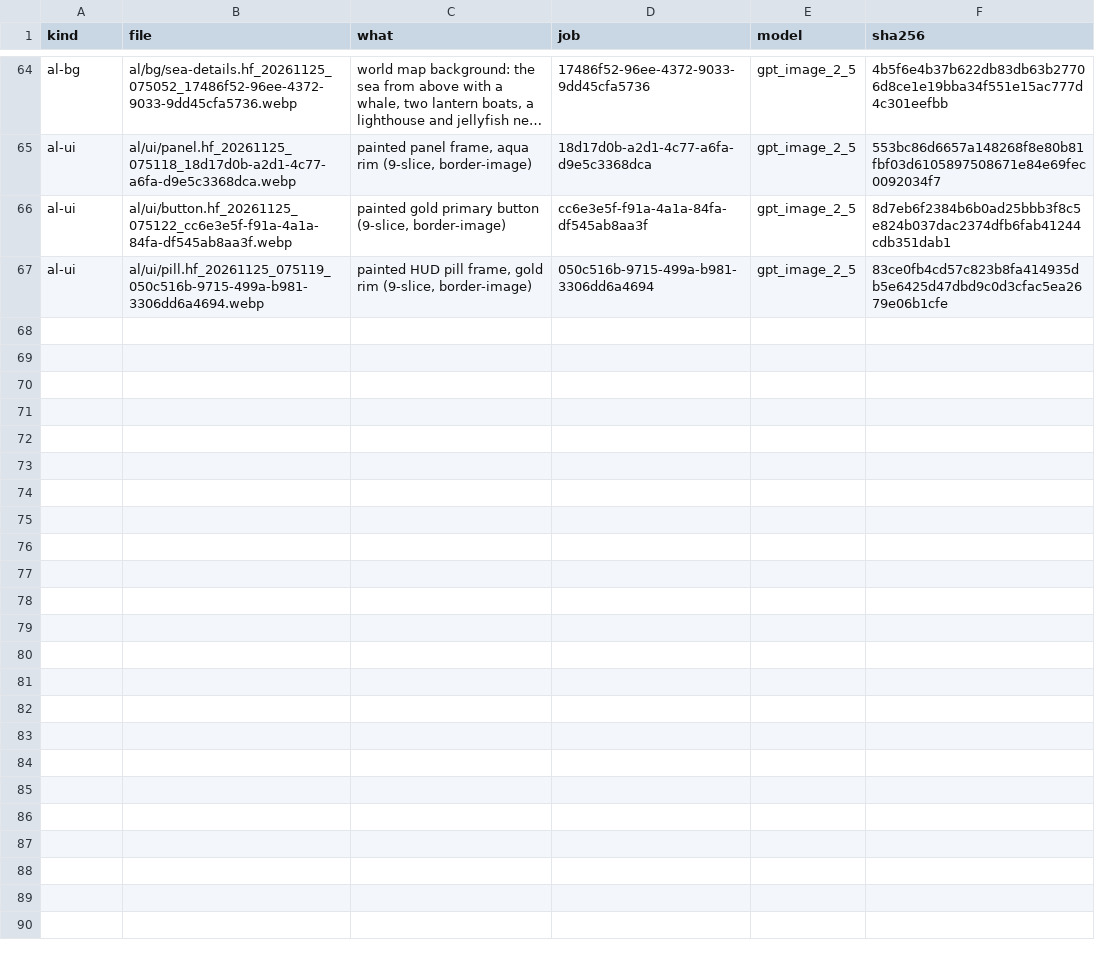
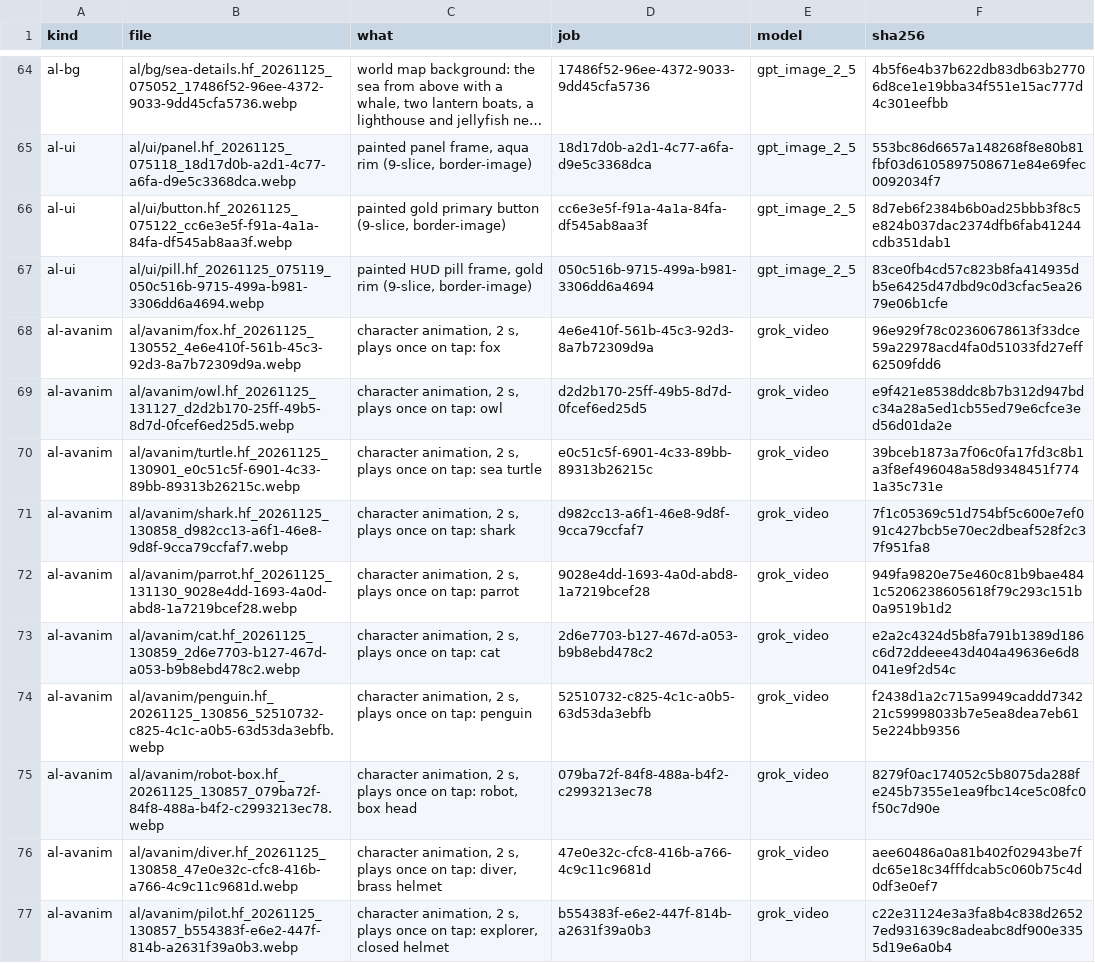
Before and after one commit to jaouibenjamin/english-trainer, a TSV file: assets/al/sources.tsv, drawn as a sheet; only a part is shown, gaps mark what is left out; long unchanged cells end in …; the diff covers the shown part only.

```diff
--- a/assets/al/sources.tsv
+++ b/assets/al/sources.tsv
@@ -67 +67,11 @@ al-ui	al/ui/button.hf_20261125_075122_cc6e3e5f-f91a-4a1a-84fa-df545ab8aa3f.webp
 al-ui	al/ui/pill.hf_20261125_075119_050c516b-9715-499a-b981-3306dd6a4694.webp	painted HUD pill frame, gold rim (9-slice, border-image)	050c516b-9715-499a-b981-3306dd6a4694	gpt_image_2_5	83ce0fb4cd57c823b8fa414935db5e6425d47dbd9c0d3cfac5ea2679e06b1cfe
+al-avanim	al/avanim/fox.hf_20261125_130552_4e6e410f-561b-45c3-92d3-8a7b72309d9a.webp	character animation, 2 s, plays once on tap: fox	4e6e410f-561b-45c3-92d3-8a7b72309d9a	grok_video	96e929f78c02360678613f33dce59a22978acd4fa0d51033fd27eff62509fdd6
+al-avanim	al/avanim/owl.hf_20261125_131127_d2d2b170-25ff-49b5-8d7d-0fcef6ed25d5.webp	character animation, 2 s, plays once on tap: owl	d2d2b170-25ff-49b5-8d7d-0fcef6ed25d5	grok_video	e9f421e8538ddc8b7b312d947bdc34a28a5ed1cb55ed79e6cfce3ed56d01da2e
+al-avanim	al/avanim/turtle.hf_20261125_130901_e0c51c5f-6901-4c33-89bb-89313b26215c.webp	character animation, 2 s, plays once on tap: sea turtle	e0c51c5f-6901-4c33-89bb-89313b26215c	grok_video	39bceb1873a7f06c0fa17fd3c8b1a3f8ef496048a58d9348451f7741a35c731e
+al-avanim	al/avanim/shark.hf_20261125_130858_d982cc13-a6f1-46e8-9d8f-9cca79ccfaf7.webp	character animation, 2 s, plays once on tap: shark	d982cc13-a6f1-46e8-9d8f-9cca79ccfaf7	grok_video	7f1c05369c51d754bf5c600e7ef091c427bcb5e70ec2dbeaf528f2c37f951fa8
+al-avanim	al/avanim/parrot.hf_20261125_131130_9028e4dd-1693-4a0d-abd8-1a7219bcef28.webp	character animation, 2 s, plays once on tap: parrot	9028e4dd-1693-4a0d-abd8-1a7219bcef28	grok_video	949fa9820e75e460c81b9bae4841c5206238605618f79c293c151b0a9519b1d2
+al-avanim	al/avanim/cat.hf_20261125_130859_2d6e7703-b127-467d-a053-b9b8ebd478c2.webp	character animation, 2 s, plays once on tap: cat	2d6e7703-b127-467d-a053-b9b8ebd478c2	grok_video	e2a2c4324d5b8fa791b1389d186c6d72ddeee43d404a49636e6d8041e9f2d54c
+al-avanim	al/avanim/penguin.hf_20261125_130856_52510732-c825-4c1c-a0b5-63d53da3ebfb.webp	character animation, 2 s, plays once on tap: penguin	52510732-c825-4c1c-a0b5-63d53da3ebfb	grok_video	f2438d1a2c715a9949caddd734221c59998033b7e5ea8dea7eb615e224bb9356
+al-avanim	al/avanim/robot-box.hf_20261125_130857_079ba72f-84f8-488a-b4f2-c2993213ec78.webp	character animation, 2 s, plays once on tap: robot, box head	079ba72f-84f8-488a-b4f2-c2993213ec78	grok_video	8279f0ac174052c5b8075da288fe245b7355e1ea9fbc14ce5c08fc0f50c7d90e
+al-avanim	al/avanim/diver.hf_20261125_130858_47e0e32c-cfc8-416b-a766-4c9c11c9681d.webp	character animation, 2 s, plays once on tap: diver, brass helmet	47e0e32c-cfc8-416b-a766-4c9c11c9681d	grok_video	aee60486a0a81b402f02943be7fdc65e18c34fffdcab5c060b75c4d0df3e0ef7
+al-avanim	al/avanim/pilot.hf_20261125_130857_b554383f-e6e2-447f-814b-a2631f39a0b3.webp	character animation, 2 s, plays once on tap: explorer, closed helmet	b554383f-e6e2-447f-814b-a2631f39a0b3	grok_video	c22e31124e3a3fa8b4c838d26527ed931639c8adeabc8df900e3355d19e6a0b4
```
Also changed, not shown: 10 added rows elsewhere in this file, 28 other files.
